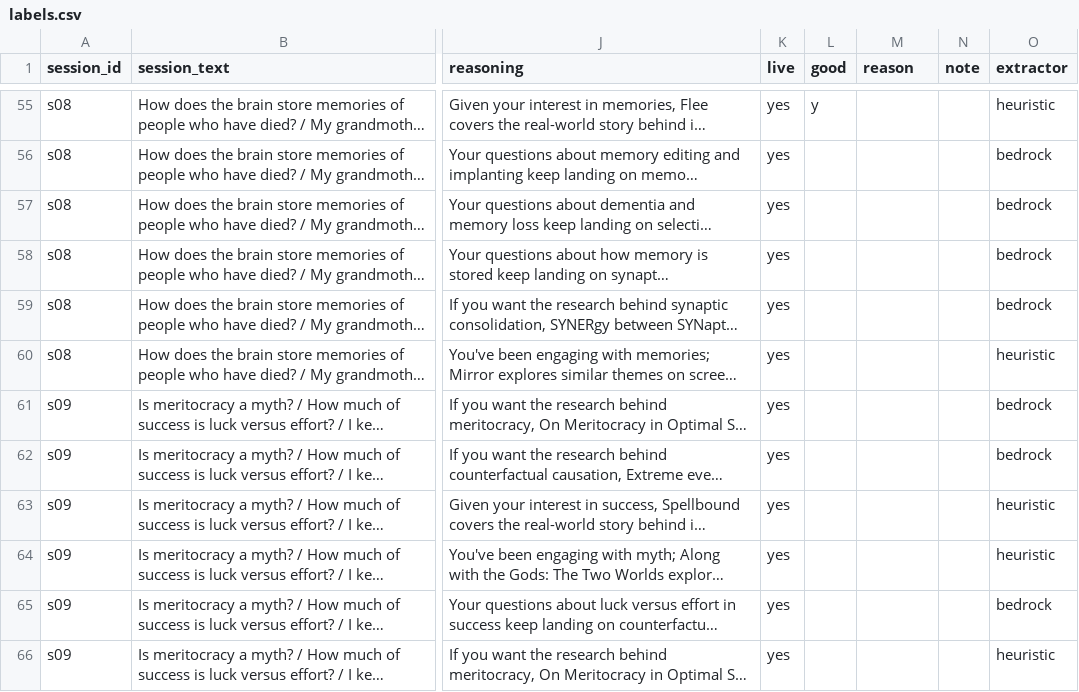
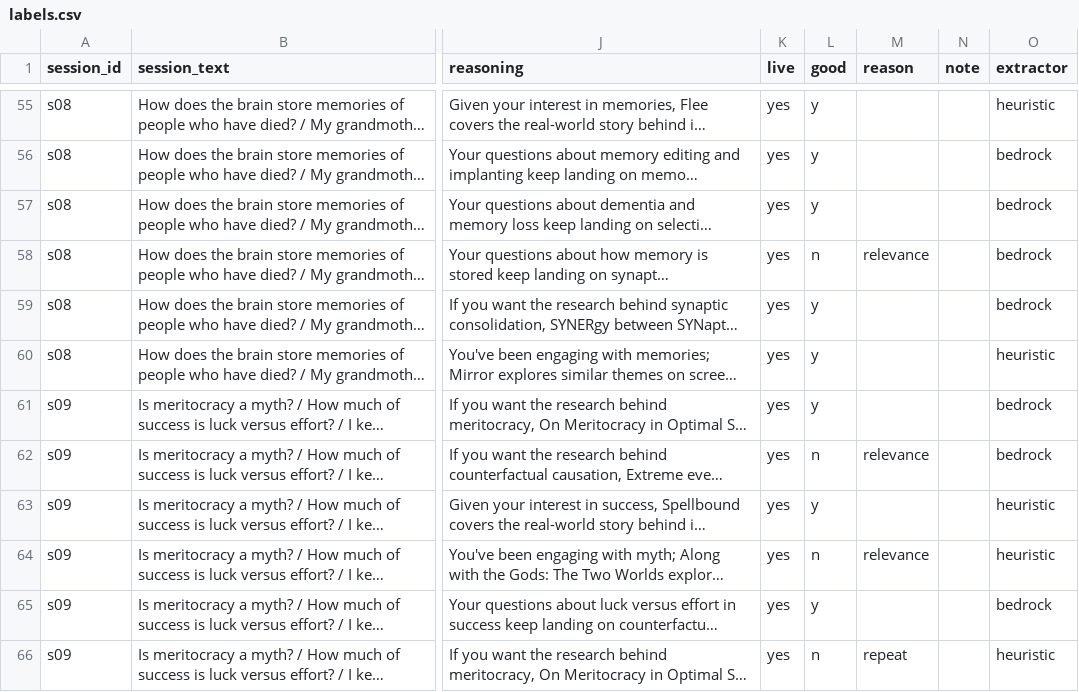
Before and after one commit to spacey-cadet/knots, a CSV file: eval/labels.csv, drawn as a sheet; only a part is shown, gaps mark what is left out; long unchanged cells end in …; the diff covers the shown part only; the diff names each change by its address in the sheet, - before the commit and + after, or states it on an @@ line.

```diff
--- a/eval/labels.csv
+++ b/eval/labels.csv
-L56:L57 (good): (empty)
+L56:L57 (good): y
-L58 (good): (empty)
+L58 (good): n
-M58 (reason): (empty)
+M58 (reason): relevance
-L59:L61 (good): (empty)
+L59:L61 (good): y
-L62 (good): (empty)
+L62 (good): n
-M62 (reason): (empty)
+M62 (reason): relevance
-L63 (good): (empty)
+L63 (good): y
-L64 (good): (empty)
+L64 (good): n
-M64 (reason): (empty)
+M64 (reason): relevance
-L65 (good): (empty)
+L65 (good): y
-L66 (good): (empty)
+L66 (good): n
-M66 (reason): (empty)
+M66 (reason): repeat
```
Also changed, not shown: 91 edited cells elsewhere in this file, eval/themes.csv.
